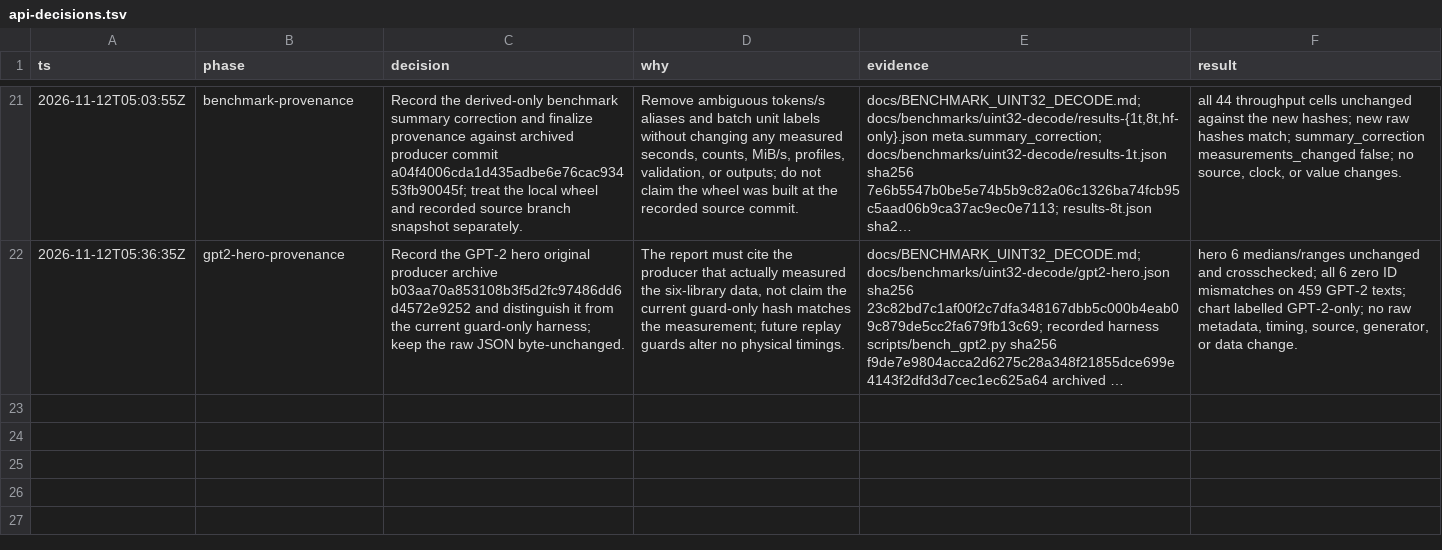
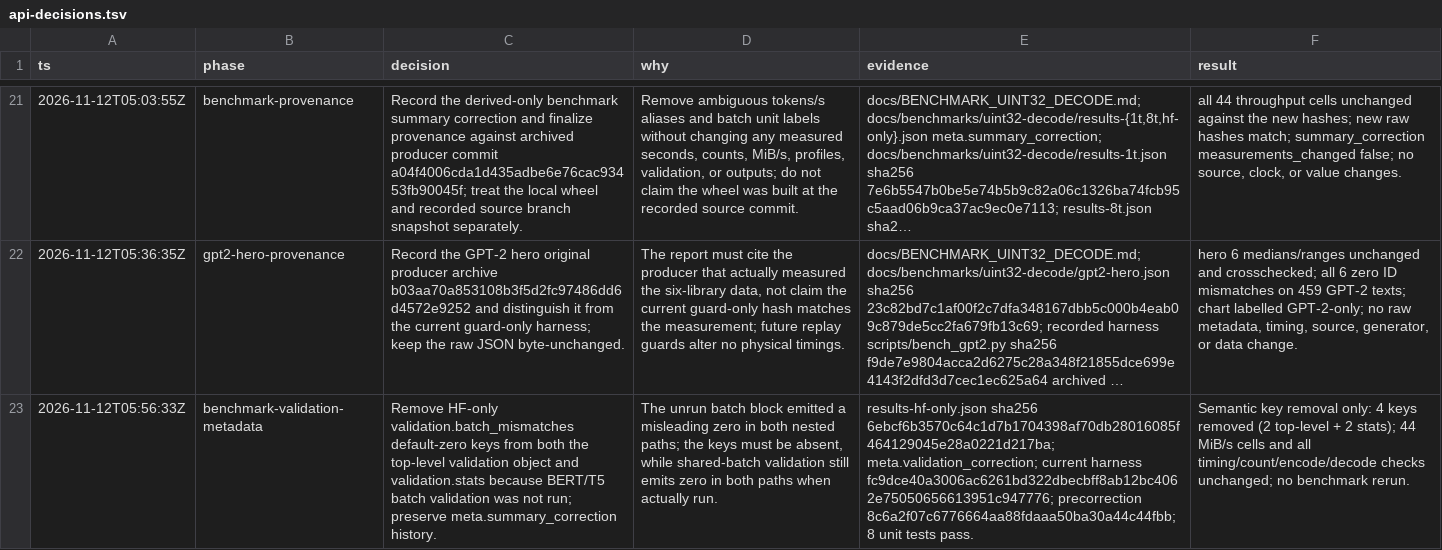
Before and after one commit to feyninc/tokie, a TSV file: docs/api-decisions.tsv, drawn as a sheet; only a part is shown, gaps mark what is left out; long unchanged cells end in …; the diff names each change by its address in the sheet, - before the commit and + after, or states it on an @@ line.

Commit message:
bug(docs): address benchmark review findings
HF-only batch validation was never run, so the default-zero
batch_mismatches keys are removed from both validation and
validation.stats and the table renders N/A; the shared-batch path still
emits zero when it actually runs. bench_published now serializes with
allow_nan=False before opening the output, so a non-finite value cannot
leave a truncated results file.

The dashboard validates a stable host identity (cpu_model,
cpu_count_logical, platform) across files while ignoring dynamic load
and frequency snapshots, and requires every task unit to be exactly
MiB/s. Round and thread labels are derived from the recorded data
instead of hardcoded 5-round / 8-thread text. The decode override drops
both decode and decode_list so the supplemental file replaces both
charts without duplicates.

Add a byte-exact archive of the historical HF producer with its exact
invocation, fix the migration note to describe Hugging Face encode
returning an Encoding with a .ids list, and drop the cold-pass
performance claim while keeping the fixed measurement order explicit.

```diff
--- a/docs/api-decisions.tsv
+++ b/docs/api-decisions.tsv
+row 23: 2026-11-12T05:56:33Z | benchmark-validation-metadata | Remove HF-only validation.batch_mismatches default-zero keys from both the top-level validation object and validation.stats because BERT/T5 batch validation was not run; preserve meta.summary_correction history. | The unrun batch block emitted a misleading zero in both nested paths; the keys must be absent, while shared-batch validation still emits zero in both paths when actually run. | results-hf-only.json sha256 6ebcf6b3570c64c1d7b1704398af70db28016085f464129045e28a0221d217ba; meta.validation_correction; current harness fc9dce40a3006ac6261bd322dbecbff8ab12bc4062e75050656613951c947776; precorrection 8c6a2f07c6776664aa88fdaaa50ba30a44c44fbb; 8 unit tests pass. | Semantic key removal only: 4 keys removed (2 top-level + 2 stats); 44 MiB/s cells and all timing/count/encode/decode checks unchanged; no benchmark rerun.
```
Also changed, not shown: 14 other files.
